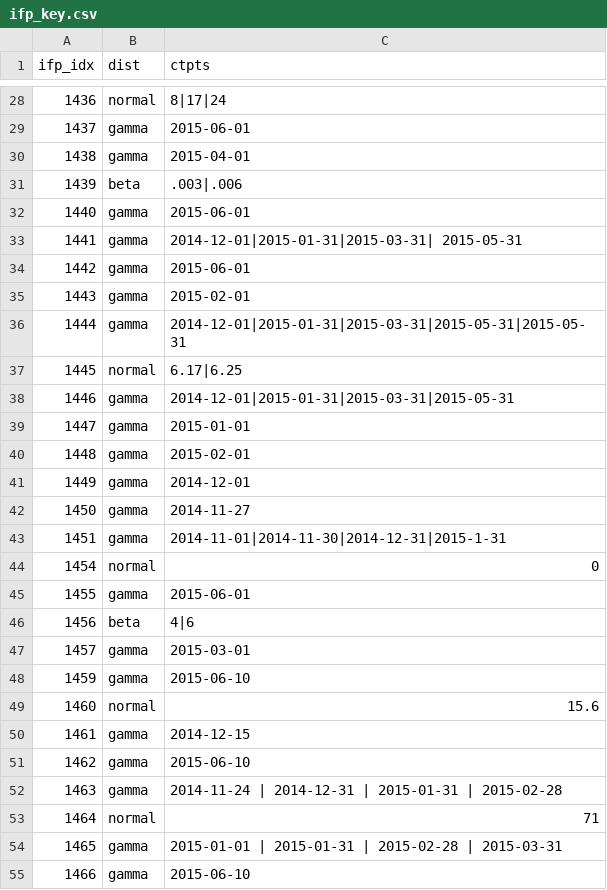
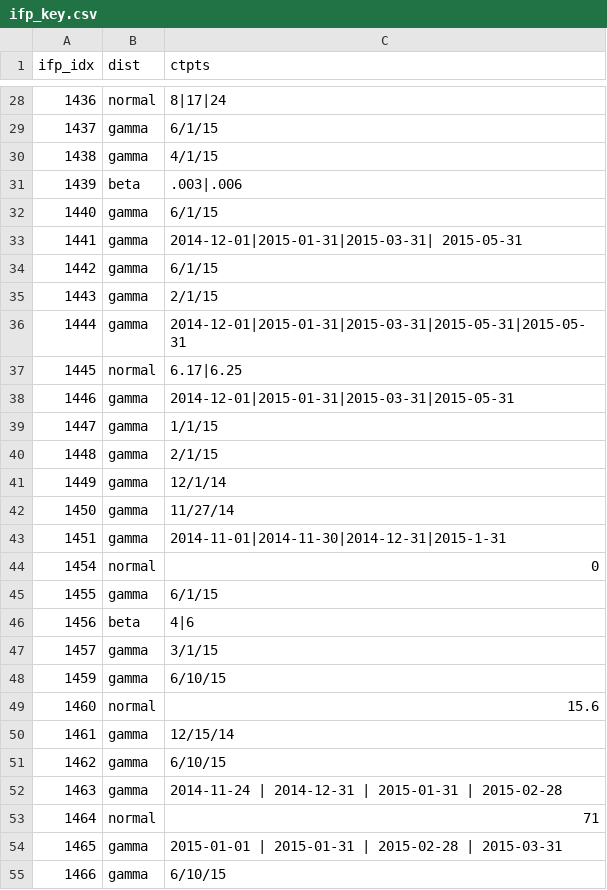
Before and after one commit to joetidwell/QES2, a CSV file: data/ifp_key.csv, drawn as a sheet; only a part is shown, gaps mark what is left out; the diff covers the shown part only.

```diff
--- a/data/ifp_key.csv
+++ b/data/ifp_key.csv
@@ -28,9 +28,9 @@ ifp_idx,dist,ctpts
 1436,normal,8|17|24
-1437,gamma,2015-06-01
-1438,gamma,2015-04-01
+1437,gamma,6/1/15
+1438,gamma,4/1/15
 1439,beta,.003|.006
-1440,gamma,2015-06-01
+1440,gamma,6/1/15
 1441,gamma,2014-12-01|2015-01-31|2015-03-31| 2015-05-31
-1442,gamma,2015-06-01
-1443,gamma,2015-02-01
+1442,gamma,6/1/15
+1443,gamma,2/1/15
 1444,gamma,2014-12-01|2015-01-31|2015-03-31|2015-05-31|2015-05-31
@@ -38,15 +38,15 @@ ifp_idx,dist,ctpts
 1446,gamma,2014-12-01|2015-01-31|2015-03-31|2015-05-31
-1447,gamma,2015-01-01
-1448,gamma,2015-02-01
-1449,gamma,2014-12-01
-1450,gamma,2014-11-27
+1447,gamma,1/1/15
+1448,gamma,2/1/15
+1449,gamma,12/1/14
+1450,gamma,11/27/14
 1451,gamma,2014-11-01|2014-11-30|2014-12-31|2015-1-31
 1454,normal,0
-1455,gamma,2015-06-01
+1455,gamma,6/1/15
 1456,beta,4|6
-1457,gamma,2015-03-01
-1459,gamma,2015-06-10
+1457,gamma,3/1/15
+1459,gamma,6/10/15
 1460,normal,15.6
-1461,gamma,2014-12-15
-1462,gamma,2015-06-10
+1461,gamma,12/15/14
+1462,gamma,6/10/15
 1463,gamma,2014-11-24 | 2014-12-31 | 2015-01-31 | 2015-02-28
@@ -54,2 +54,2 @@ ifp_idx,dist,ctpts
 1465,gamma,2015-01-01 | 2015-01-31 | 2015-02-28 | 2015-03-31
-1466,gamma,2015-06-10
+1466,gamma,6/10/15
```
Also changed, not shown: 47 edited cells elsewhere in this file.
